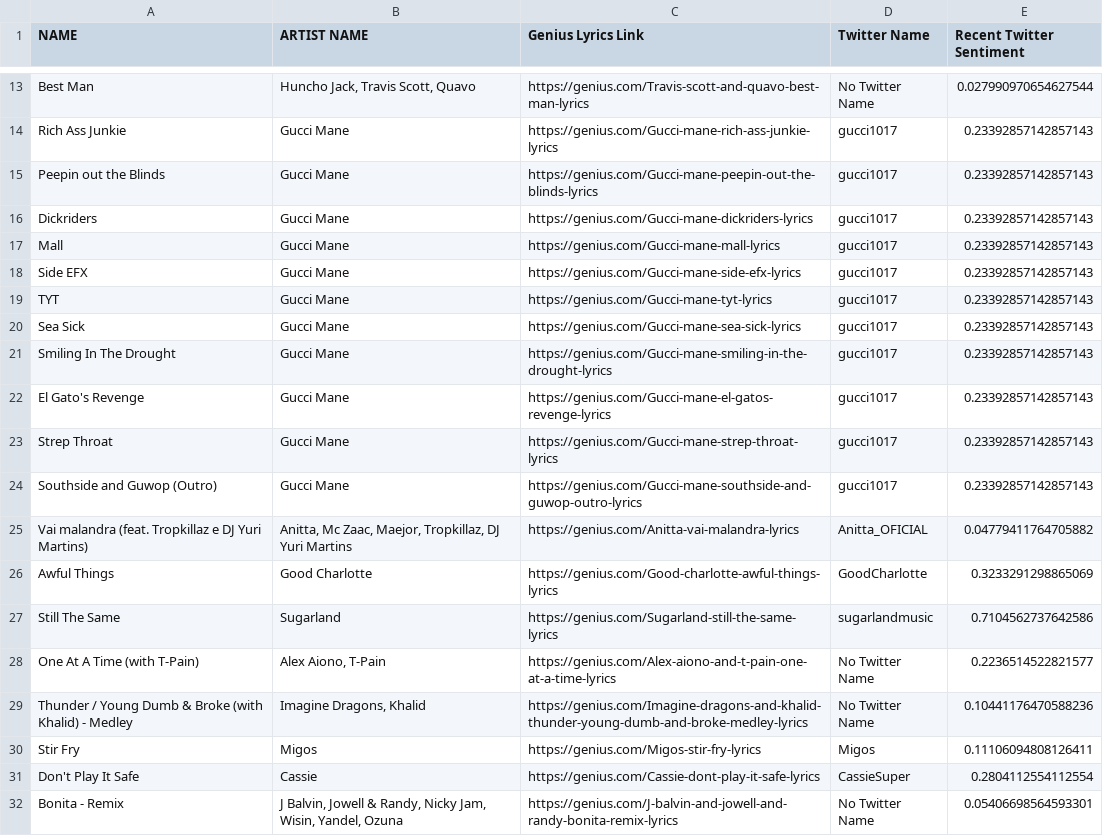
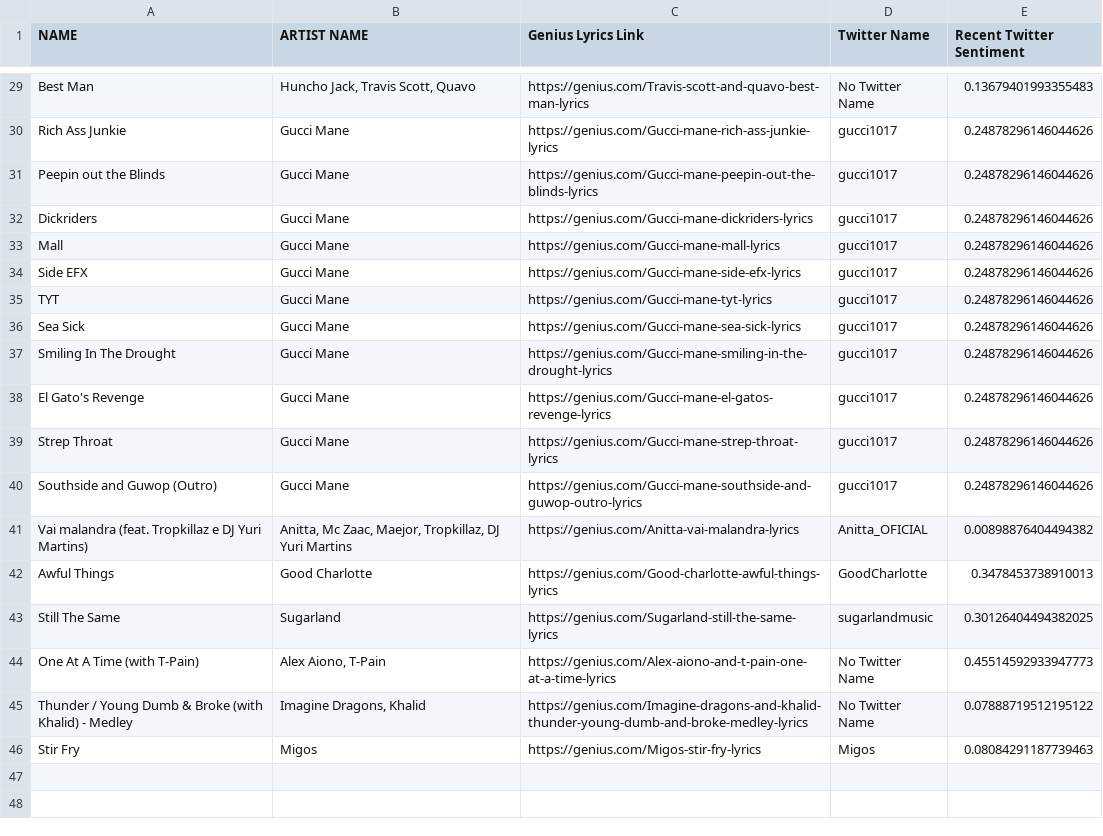
Before and after one commit to nknauer/r-projects, a CSV file: testing.csv, drawn as a sheet; only a part is shown, gaps mark what is left out; removed rows and columns are numbered as before the commit, all else as after; the diff covers the shown part only; the diff names each change by its address in the sheet, - before the commit and + after, or states it on an @@ line.

```diff
--- a/testing.csv
+++ b/testing.csv
-E29 (Recent Twitter Sentiment): 0.027990970654627544
+E29 (Recent Twitter Sentiment): 0.13679401993355483
-E30:E40 (Recent Twitter Sentiment): 0.23392857142857143
+E30:E40 (Recent Twitter Sentiment): 0.24878296146044626
-E41 (Recent Twitter Sentiment): 0.04779411764705882
+E41 (Recent Twitter Sentiment): 0.00898876404494382
-E42 (Recent Twitter Sentiment): 0.3233291298865069
+E42 (Recent Twitter Sentiment): 0.3478453738910013
-E43 (Recent Twitter Sentiment): 0.7104562737642586
+E43 (Recent Twitter Sentiment): 0.30126404494382025
-E44 (Recent Twitter Sentiment): 0.2236514522821577
+E44 (Recent Twitter Sentiment): 0.45514592933947773
-E45 (Recent Twitter Sentiment): 0.10441176470588236
+E45 (Recent Twitter Sentiment): 0.07888719512195122
-E46 (Recent Twitter Sentiment): 0.11106094808126411
+E46 (Recent Twitter Sentiment): 0.08084291187739463
-row 31: Don't Play It Safe | Cassie | https://genius.com/Cassie-dont-play-it-safe-lyrics | CassieSuper | 0.2804112554112554
-row 32: Bonita - Remix | J Balvin, Jowell & Randy, Nicky Jam, Wisin, Yandel, Ozuna | https://genius.com/J-balvin-and-jowell-and-randy-bonita-remix-lyrics | No Twitter Name | 0.05406698564593301
```
Also changed, not shown: 16 added rows and 11 edited cells elsewhere in this file, 2 other files.
